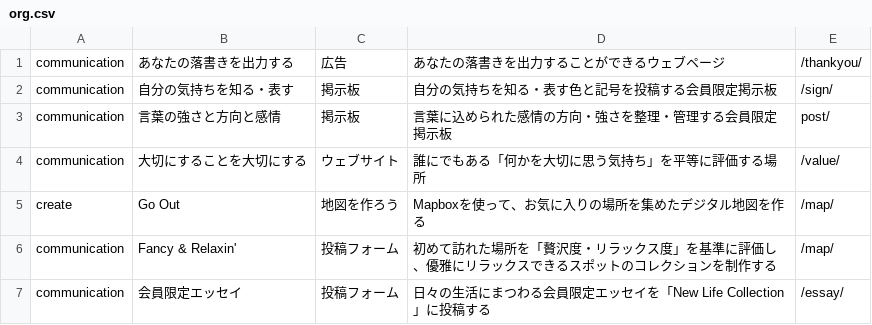
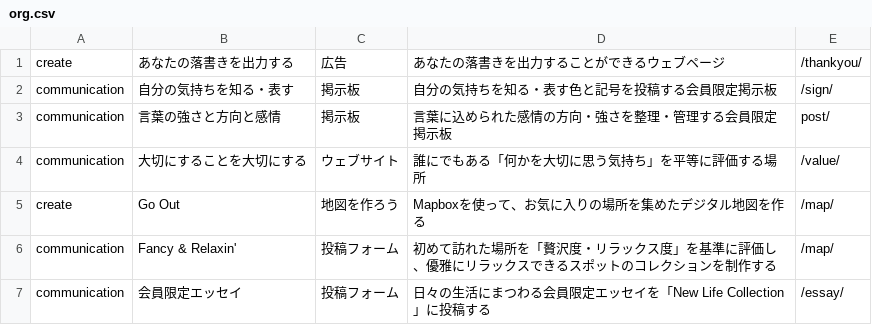
Before and after one commit to creative-community-pehu/index, a CSV file: org/org.csv, drawn as a sheet.

Commit message:
Update org.csv

```diff
--- a/org/org.csv
+++ b/org/org.csv
@@ -1,2 +1,2 @@
-communication,"あなたの落書きを出力する","広告","あなたの落書きを出力することができるウェブページ",/thankyou/
+create,"あなたの落書きを出力する","広告","あなたの落書きを出力することができるウェブページ",/thankyou/
 communication,"自分の気持ちを知る・表す","掲示板","自分の気持ちを知る・表す色と記号を投稿する会員限定掲示板",/sign/
```
